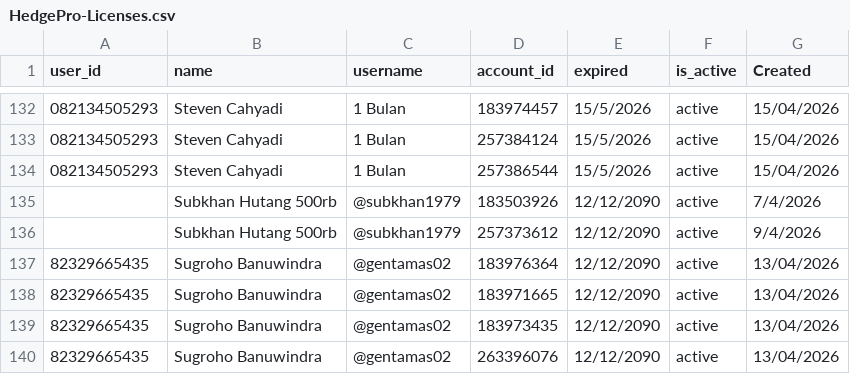
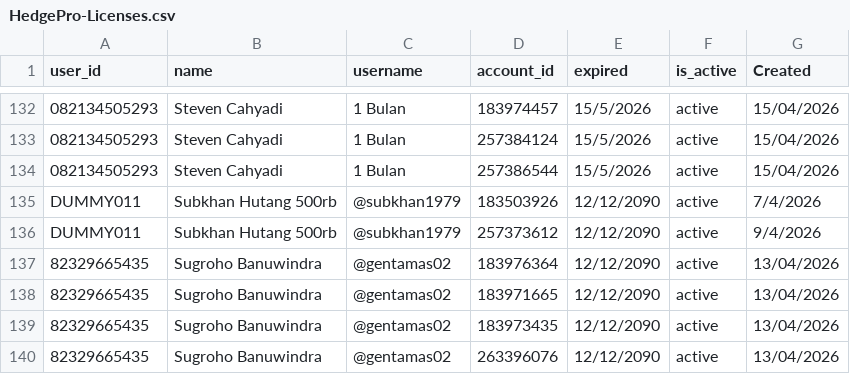
Before and after one commit to satriadwibagaskara/HedgePro-Licenses, a CSV file: HedgePro-Licenses.csv, drawn as a sheet; only a part is shown, gaps mark what is left out; the diff covers the shown part only.

Commit message:
Clean empty dummy fields in HedgePro licenses CSV

```diff
--- a/HedgePro-Licenses.csv
+++ b/HedgePro-Licenses.csv
@@ -134,4 +134,4 @@ user_id,name,username,account_id,expired,is_active,Created
 082134505293,Steven Cahyadi,1 Bulan,257386544,15/5/2026,active,15/04/2026
-,Subkhan Hutang 500rb,@subkhan1979,183503926,12/12/2090,active,7/4/2026
-,Subkhan Hutang 500rb,@subkhan1979,257373612,12/12/2090,active,9/4/2026
+DUMMY011,Subkhan Hutang 500rb,@subkhan1979,183503926,12/12/2090,active,7/4/2026
+DUMMY011,Subkhan Hutang 500rb,@subkhan1979,257373612,12/12/2090,active,9/4/2026
 82329665435,Sugroho Banuwindra,@gentamas02,183976364,12/12/2090,active,13/04/2026
```
Also changed, not shown: 3 removed rows and 25 edited cells elsewhere in this file.
